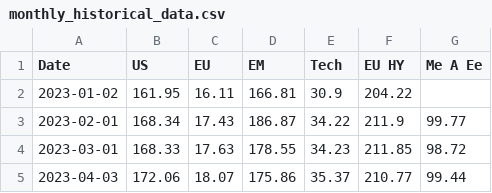
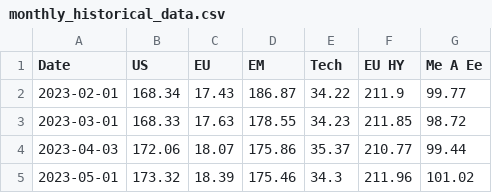
Before and after one commit to donutseater97/Sbronze, a CSV file: monthly_historical_data.csv, drawn as a sheet; only a part is shown; the shorter side is filled out with more unchanged rows; the diff names each change by its address in the sheet, - before the commit and + after, or states it on an @@ line.

```diff
--- a/monthly_historical_data.csv
+++ b/monthly_historical_data.csv
-row 2: 2023-01-02 | 161.95 | 16.11 | 166.81 | 30.9 | 204.22
```
Also changed, not shown: monthly_returns.csv, 2 other files.
